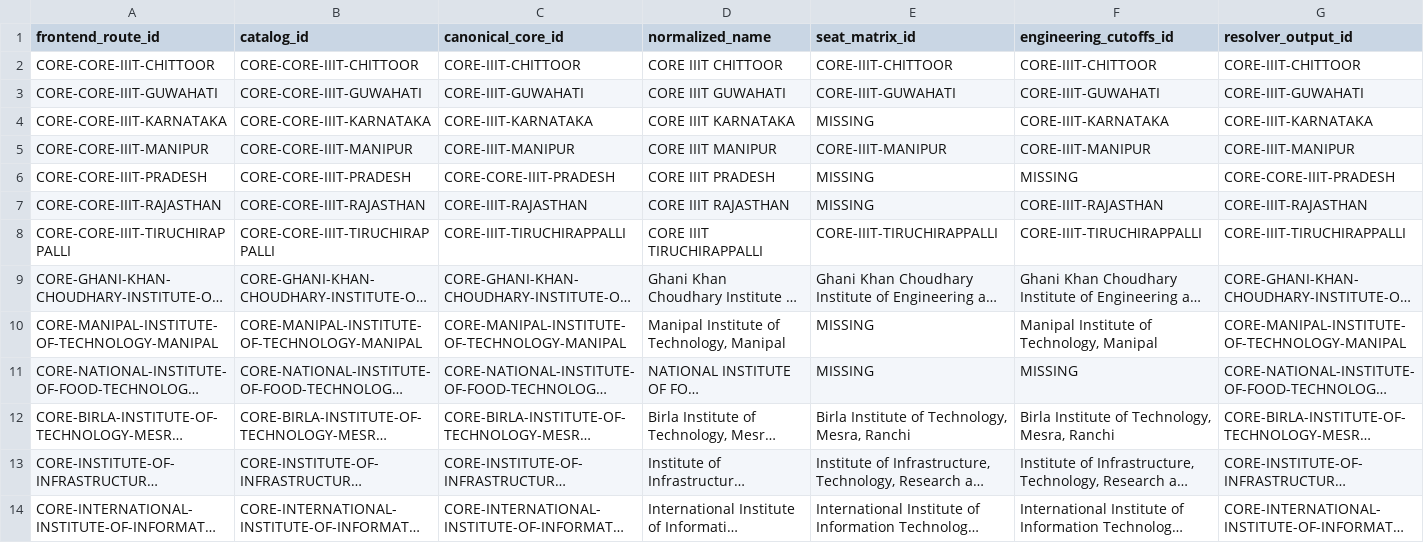
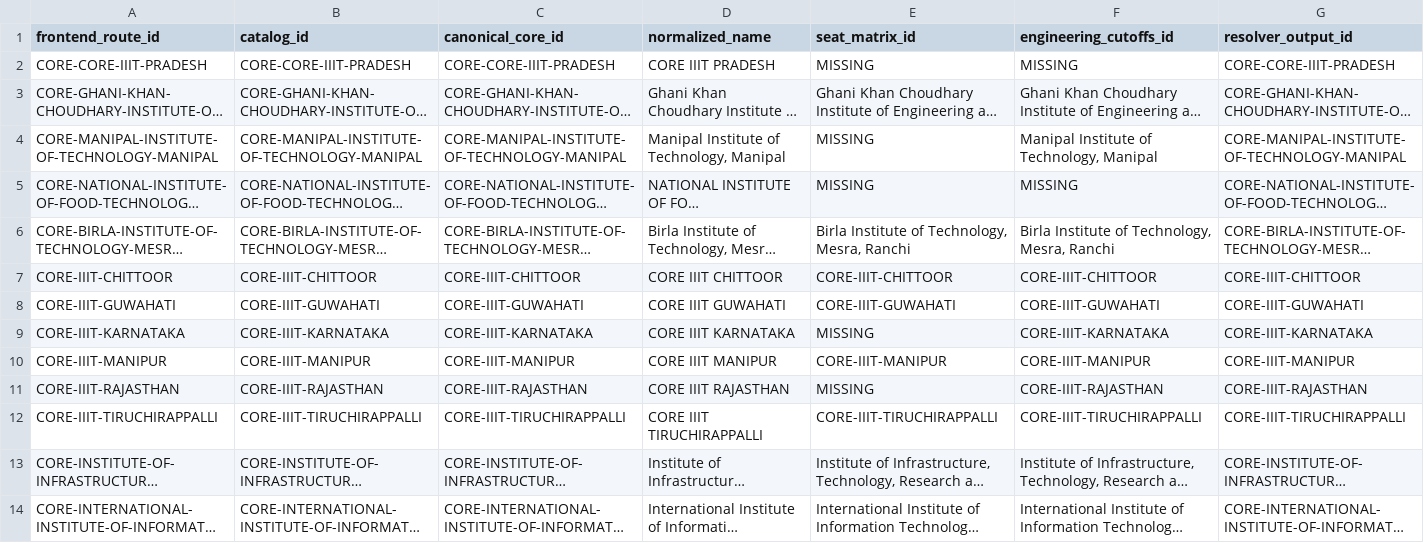
Before and after one commit to Jainit-Soni/CEI, a CSV file: backend/reports/identity_hygiene/public_cohort_identity_matrix.csv, drawn as a sheet; only a part is shown; long unchanged cells end in …; removed rows and columns are numbered as before the commit, all else as after; rows hold the shown columns only; the diff names each change by its address in the sheet, - before the commit and + after, or states it on an @@ line.

Commit message:
Apply CEI core prefix identity cleanup

```diff
--- a/backend/reports/identity_hygiene/public_cohort_identity_matrix.csv
+++ b/backend/reports/identity_hygiene/public_cohort_identity_matrix.csv
-row 2: CORE-CORE-IIIT-CHITTOOR | CORE-CORE-IIIT-CHITTOOR | CORE-IIIT-CHITTOOR | CORE IIIT CHITTOOR | CORE-IIIT-CHITTOOR | CORE-IIIT-CHITTOOR | CORE-IIIT-CHITTOOR
-row 3: CORE-CORE-IIIT-GUWAHATI | CORE-CORE-IIIT-GUWAHATI | CORE-IIIT-GUWAHATI | CORE IIIT GUWAHATI | CORE-IIIT-GUWAHATI | CORE-IIIT-GUWAHATI | CORE-IIIT-GUWAHATI
-row 4: CORE-CORE-IIIT-KARNATAKA | CORE-CORE-IIIT-KARNATAKA | CORE-IIIT-KARNATAKA | CORE IIIT KARNATAKA | MISSING | CORE-IIIT-KARNATAKA | CORE-IIIT-KARNATAKA
-row 5: CORE-CORE-IIIT-MANIPUR | CORE-CORE-IIIT-MANIPUR | CORE-IIIT-MANIPUR | CORE IIIT MANIPUR | CORE-IIIT-MANIPUR | CORE-IIIT-MANIPUR | CORE-IIIT-MANIPUR
-row 7: CORE-CORE-IIIT-RAJASTHAN | CORE-CORE-IIIT-RAJASTHAN | CORE-IIIT-RAJASTHAN | CORE IIIT RAJASTHAN | MISSING | CORE-IIIT-RAJASTHAN | CORE-IIIT-RAJASTHAN
-row 8: CORE-CORE-IIIT-TIRUCHIRAPPALLI | CORE-CORE-IIIT-TIRUCHIRAPPALLI | CORE-IIIT-TIRUCHIRAPPALLI | CORE IIIT TIRUCHIRAPPALLI | CORE-IIIT-TIRUCHIRAPPALLI | CORE-IIIT-TIRUCHIRAPPALLI | CORE-IIIT-TIRUCHIRAPPALLI
+row 7: CORE-IIIT-CHITTOOR | CORE-IIIT-CHITTOOR | CORE-IIIT-CHITTOOR | CORE IIIT CHITTOOR | CORE-IIIT-CHITTOOR | CORE-IIIT-CHITTOOR | CORE-IIIT-CHITTOOR
+row 8: CORE-IIIT-GUWAHATI | CORE-IIIT-GUWAHATI | CORE-IIIT-GUWAHATI | CORE IIIT GUWAHATI | CORE-IIIT-GUWAHATI | CORE-IIIT-GUWAHATI | CORE-IIIT-GUWAHATI
+row 9: CORE-IIIT-KARNATAKA | CORE-IIIT-KARNATAKA | CORE-IIIT-KARNATAKA | CORE IIIT KARNATAKA | MISSING | CORE-IIIT-KARNATAKA | CORE-IIIT-KARNATAKA
+row 10: CORE-IIIT-MANIPUR | CORE-IIIT-MANIPUR | CORE-IIIT-MANIPUR | CORE IIIT MANIPUR | CORE-IIIT-MANIPUR | CORE-IIIT-MANIPUR | CORE-IIIT-MANIPUR
+row 11: CORE-IIIT-RAJASTHAN | CORE-IIIT-RAJASTHAN | CORE-IIIT-RAJASTHAN | CORE IIIT RAJASTHAN | MISSING | CORE-IIIT-RAJASTHAN | CORE-IIIT-RAJASTHAN
+row 12: CORE-IIIT-TIRUCHIRAPPALLI | CORE-IIIT-TIRUCHIRAPPALLI | CORE-IIIT-TIRUCHIRAPPALLI | CORE IIIT TIRUCHIRAPPALLI | CORE-IIIT-TIRUCHIRAPPALLI | CORE-IIIT-TIRUCHIRAPPALLI | CORE-IIIT-TIRUCHIRAPPALLI
```
Also changed, not shown: 9 other files.
